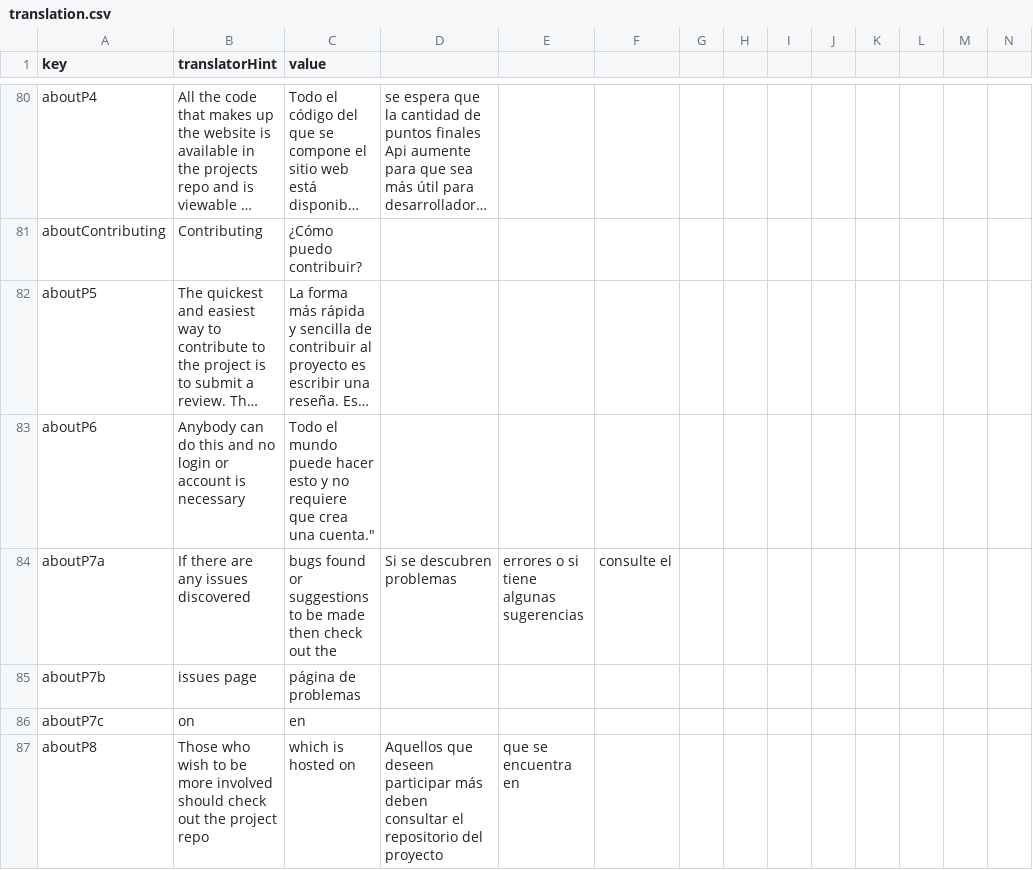
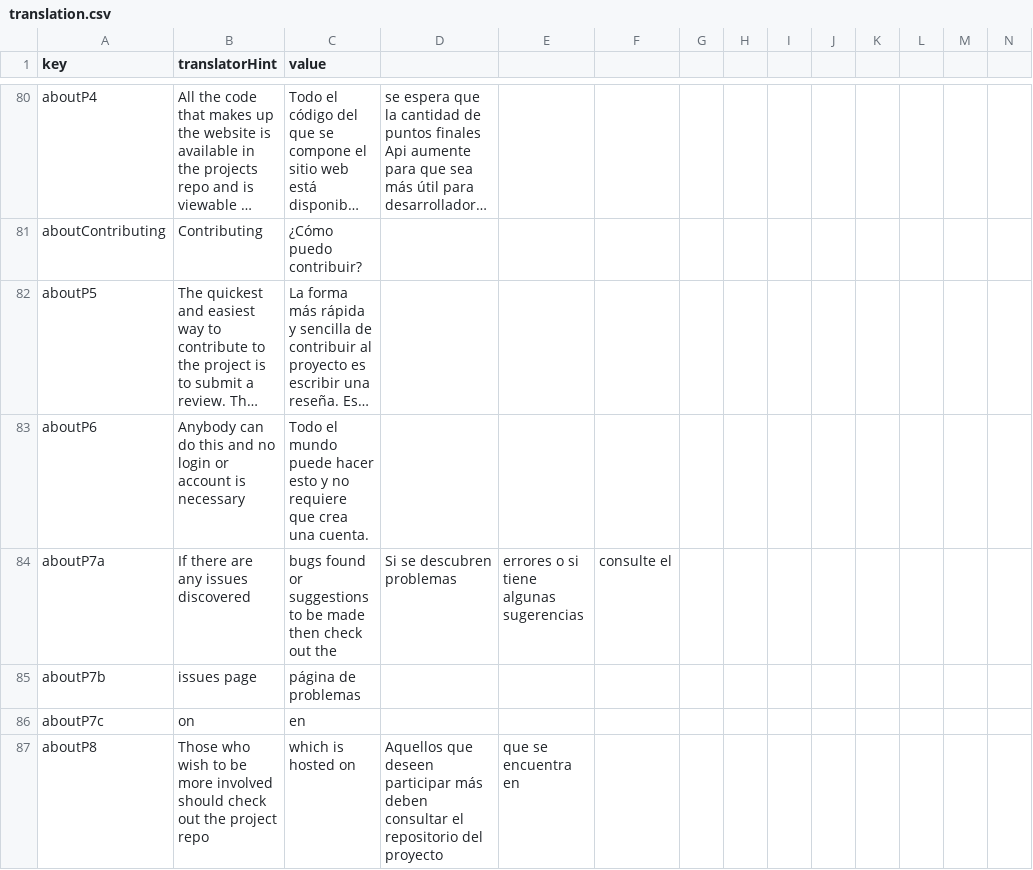
Before and after one commit to rase-rocks/byw, a CSV file: text/languages/español/translation.csv, drawn as a sheet; only a part is shown, gaps mark what is left out; long unchanged cells end in …; the diff names each change by its address in the sheet, - before the commit and + after, or states it on an @@ line.

Commit message:
Update translation.csv

```diff
--- a/text/languages/español/translation.csv
+++ b/text/languages/español/translation.csv
-C83 (value): …crea una cuenta."
+C83 (value): …crea una cuenta.
```
